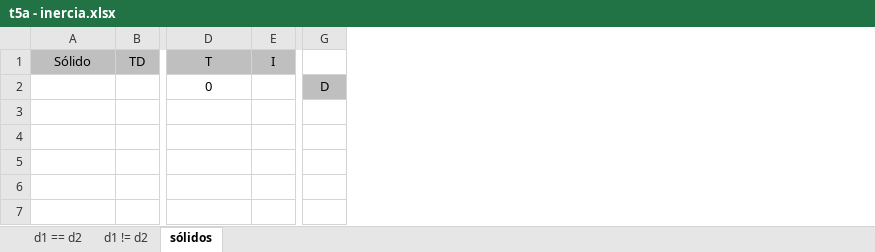
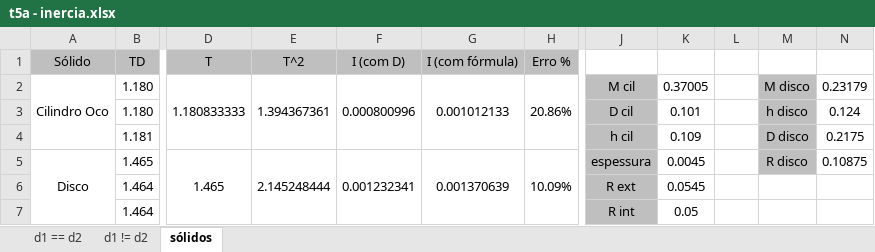
Before and after one commit to sergisousa/LABSFISICAI, an Excel workbook: t5a - inercia.xlsx, sheet sólidos, drawn as a sheet; only a part is shown, gaps mark what is left out; values as stored, in another font and other column widths than the file's, no borders; removed rows and columns are numbered as before the commit, all else as after; rows hold the shown columns only; the diff names each change by its address in the sheet, - before the commit and + after, or states it on an @@ line.

Commit message:
t5a - finalizado

```diff
--- a/t5a - inercia.xlsx (sheet sólidos)
+++ b/t5a - inercia.xlsx (sheet sólidos)
-column E (I), empty
+column E (T^2), empty
+column F (I (com D)), empty
+column G (I (com fórmula)), empty
+column H (Erro %), empty
-column G, empty
+column J, empty
+column K, empty
+column L, empty
+column M, empty
+column N, empty
-row 2:  |  | 0 |  | D
+row 2: Cilindro Oco | 1.180 | 1.180833333 | 1.394367361 | 0.000800996 | 0.001012133 | 20.86% | M cil | 0.37005 |  | M disco | 0.23179
+row 3:  | 1.180 |  |  |  |  |  | D cil | 0.101 |  | h disco | 0.124
+row 4:  | 1.181 |  |  |  |  |  | h cil | 0.109 |  | D disco | 0.2175
+row 5: Disco | 1.465 | 1.465 | 2.145248444 | 0.001232341 | 0.001370639 | 10.09% | espessura | 0.0045 |  | R disco | 0.10875
+row 6:  | 1.464 |  |  |  |  |  | R ext | 0.0545
+row 7:  | 1.464 |  |  |  |  |  | R int | 0.05
```
Also changed, not shown: sheet d1 == d2, sheet d1 != d2, formulas that keep their value, charts or pictures.
